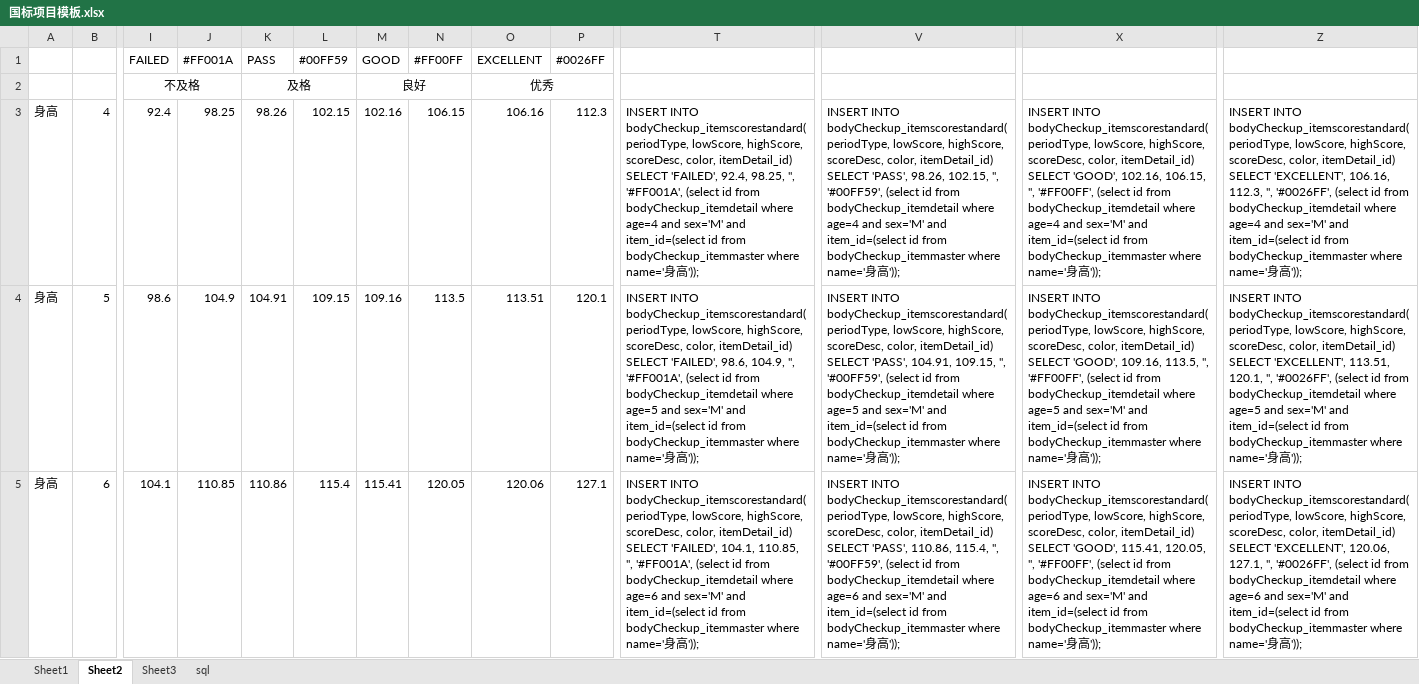
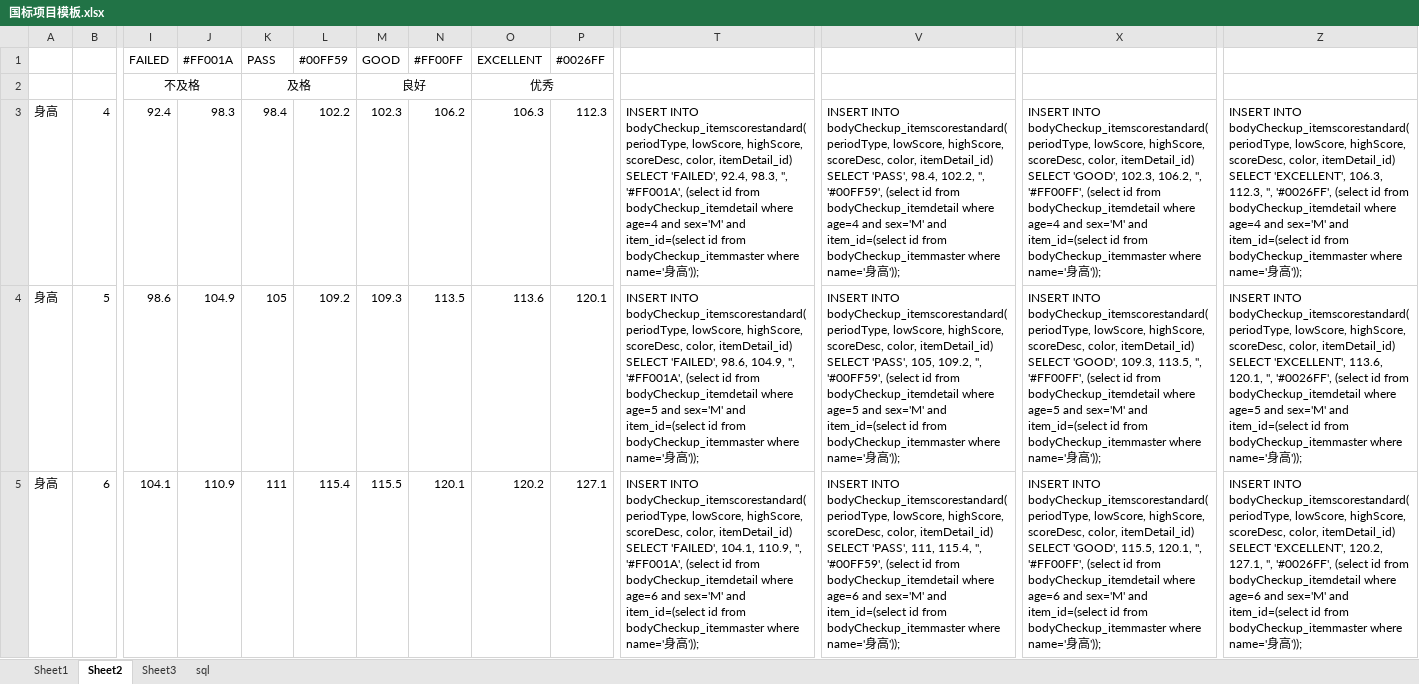
Before and after one commit to zoanun/shenghe, an Excel workbook: shenghe_backend/国标项目模板.xlsx, sheet Sheet2, drawn as a sheet; only a part is shown, gaps mark what is left out; values as stored, in another font and other column widths than the file's, no borders; the diff covers the shown part only; the diff names each change by its address in the sheet, - before the commit and + after, or states it on an @@ line.

```diff
--- a/shenghe_backend/国标项目模板.xlsx (sheet Sheet2)
+++ b/shenghe_backend/国标项目模板.xlsx (sheet Sheet2)
-J3: 98.25
+J3: 98.3
-K3: 98.26
+K3: 98.4
-L3: 102.15
+L3: 102.2
-M3: 102.16
+M3: 102.3
-N3: 106.15
+N3: 106.2
-O3: 106.16
+O3: 106.3
-T3: …'FAILED', 92.4, 98.25, '', '#FF001A',…
+T3: …'FAILED', 92.4, 98.3, '', '#FF001A',…
-V3: …SELECT 'PASS', 98.26, 102.15, '', '#00FF59',…
+V3: …SELECT 'PASS', 98.4, 102.2, '', '#00FF59',…
-X3: …SELECT 'GOOD', 102.16, 106.15, '', '#FF00FF',…
+X3: …SELECT 'GOOD', 102.3, 106.2, '', '#FF00FF',…
-Z3: …SELECT 'EXCELLENT', 106.16, 112.3, '',…
+Z3: …SELECT 'EXCELLENT', 106.3, 112.3, '',…
-K4: 104.91
+K4: 105
-L4: 109.15
+L4: 109.2
-M4: 109.16
+M4: 109.3
-O4: 113.51
+O4: 113.6
-V4: …SELECT 'PASS', 104.91, 109.15, '', '#00FF59',…
+V4: …SELECT 'PASS', 105, 109.2, '', '#00FF59',…
-X4: …SELECT 'GOOD', 109.16, 113.5, '',…
+X4: …SELECT 'GOOD', 109.3, 113.5, '',…
-Z4: …SELECT 'EXCELLENT', 113.51, 120.1, '',…
+Z4: …SELECT 'EXCELLENT', 113.6, 120.1, '',…
-J5: 110.85
+J5: 110.9
-K5: 110.86
+K5: 111
-M5: 115.41
+M5: 115.5
-N5: 120.05
+N5: 120.1
-O5: 120.06
+O5: 120.2
-T5: …'FAILED', 104.1, 110.85, '', '#FF001A',…
+T5: …'FAILED', 104.1, 110.9, '', '#FF001A',…
-V5: …SELECT 'PASS', 110.86, 115.4, '',…
+V5: …SELECT 'PASS', 111, 115.4, '',…
-X5: …SELECT 'GOOD', 115.41, 120.05, '', '#FF00FF',…
+X5: …SELECT 'GOOD', 115.5, 120.1, '', '#FF00FF',…
-Z5: …SELECT 'EXCELLENT', 120.06, 127.1, '',…
+Z5: …SELECT 'EXCELLENT', 120.2, 127.1, '',…
```
Also changed, not shown: 113 edited cells elsewhere in this sheet, sheet sql, formulas that keep their value, 2 other files.
